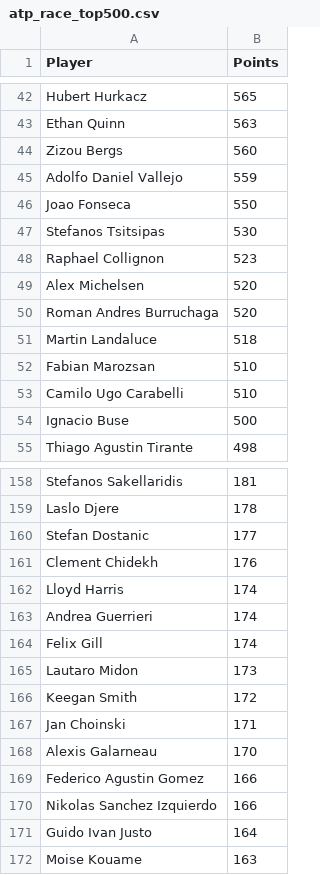
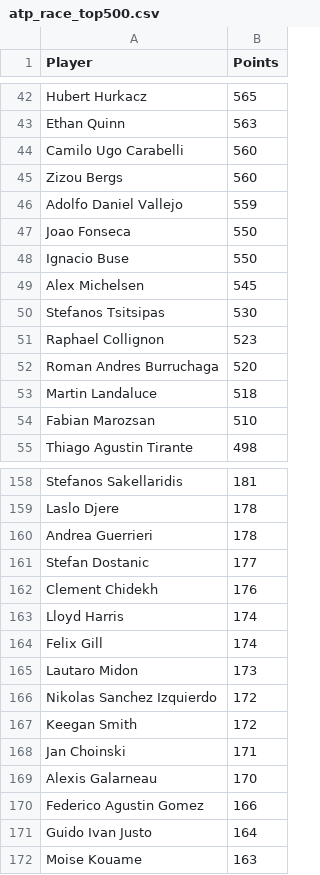
Before and after one commit to peterblum20/ATP-Race-Data, a CSV file: atp_race_top500.csv, drawn as a sheet; only a part is shown, gaps mark what is left out; removed rows and columns are numbered as before the commit, all else as after; the diff covers the shown part only; the diff names each change by its address in the sheet, - before the commit and + after, or states it on an @@ line.

```diff
--- a/atp_race_top500.csv
+++ b/atp_race_top500.csv
+row 44: Camilo Ugo Carabelli | 560
+row 48: Ignacio Buse | 550
+row 49: Alex Michelsen | 545
-row 49: Alex Michelsen | 520
-row 53: Camilo Ugo Carabelli | 510
-row 54: Ignacio Buse | 500
+row 160: Andrea Guerrieri | 178
-row 163: Andrea Guerrieri | 174
+row 166: Nikolas Sanchez Izquierdo | 172
-row 170: Nikolas Sanchez Izquierdo | 166
```
Also changed, not shown: 22 added rows, 22 removed rows and 2 edited cells elsewhere in this file, wta_race_top500.csv.
